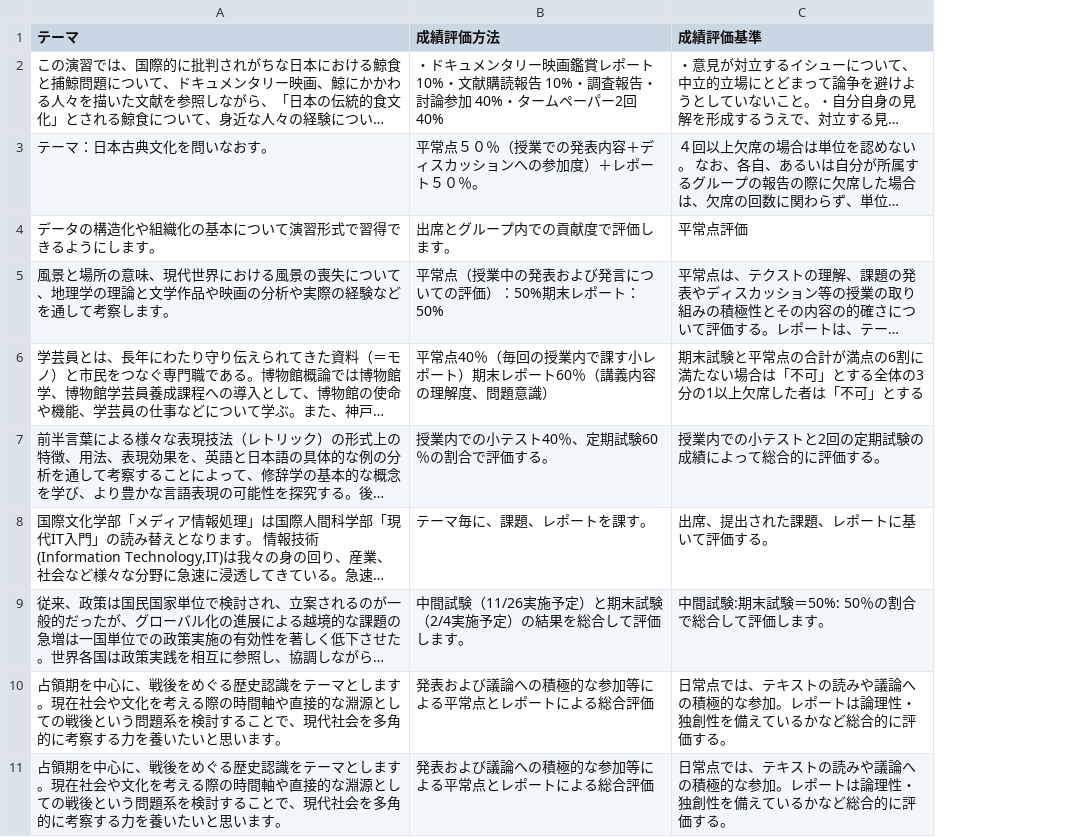
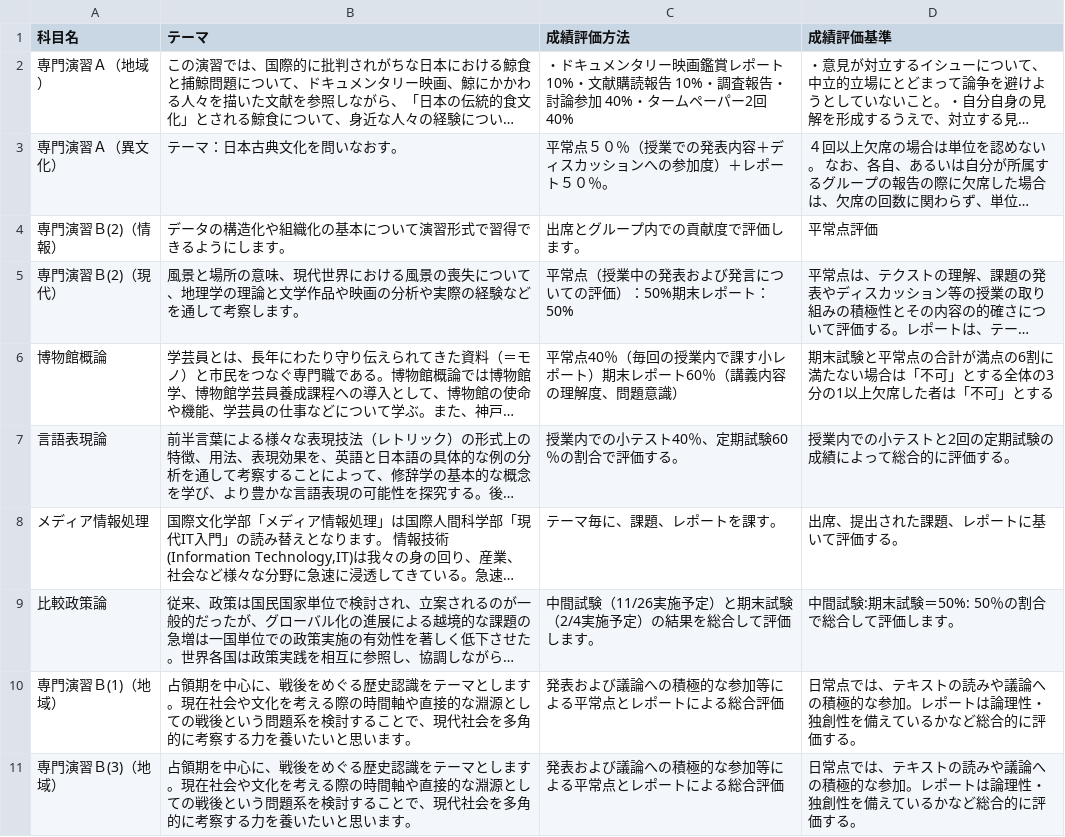
Before and after one commit to Jinyamyzk/Syllabus, a CSV file: syllabus.csv, drawn as a sheet; only a part is shown; long unchanged cells end in …; the diff names each change by its address in the sheet, - before the commit and + after, or states it on an @@ line.

```diff
--- a/syllabus.csv
+++ b/syllabus.csv
+column A (科目名), rows 2-11: 専門演習Ａ（地域） | 専門演習Ａ（異文化） | 専門演習Ｂ(2)（情報） | 専門演習Ｂ(2)（現代） | 博物館概論 | 言語表現論 | メディア情報処理 | 比較政策論 | 専門演習Ｂ(1)（地域） | 専門演習Ｂ(3)（地域）
```
Also changed, not shown: 15 other files.
